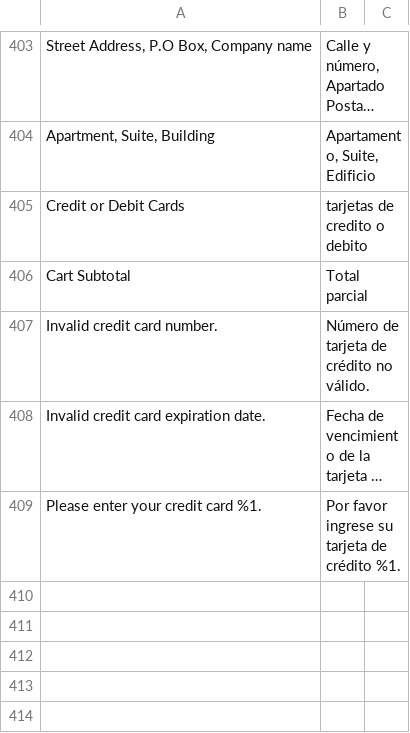
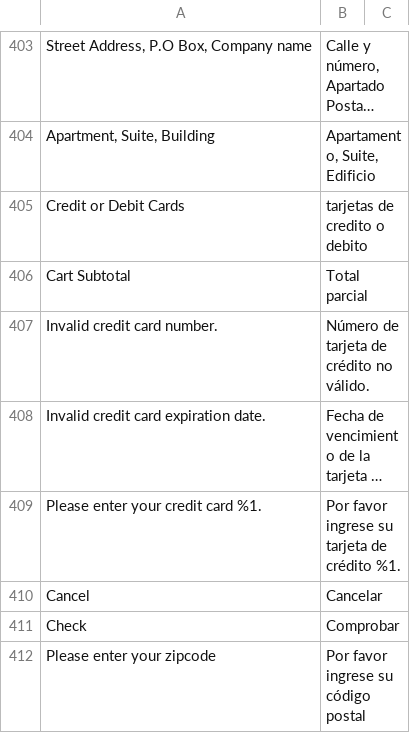
Before and after one commit to hanghua2017/icuracao-dev, a CSV file: app/design/frontend/Dyode/curacao/i18n/es_ES.csv, drawn as a sheet; only a part is shown, gaps mark what is left out; long unchanged cells end in …; the diff names each change by its address in the sheet, - before the commit and + after, or states it on an @@ line.

Commit message:
Spanish translation in pdp

```diff
--- a/app/design/frontend/Dyode/curacao/i18n/es_ES.csv
+++ b/app/design/frontend/Dyode/curacao/i18n/es_ES.csv
+row 410: Cancel | Cancelar
+row 411: Check | Comprobar
+row 412: Please enter your zipcode | Por favor ingrese su código postal
```
